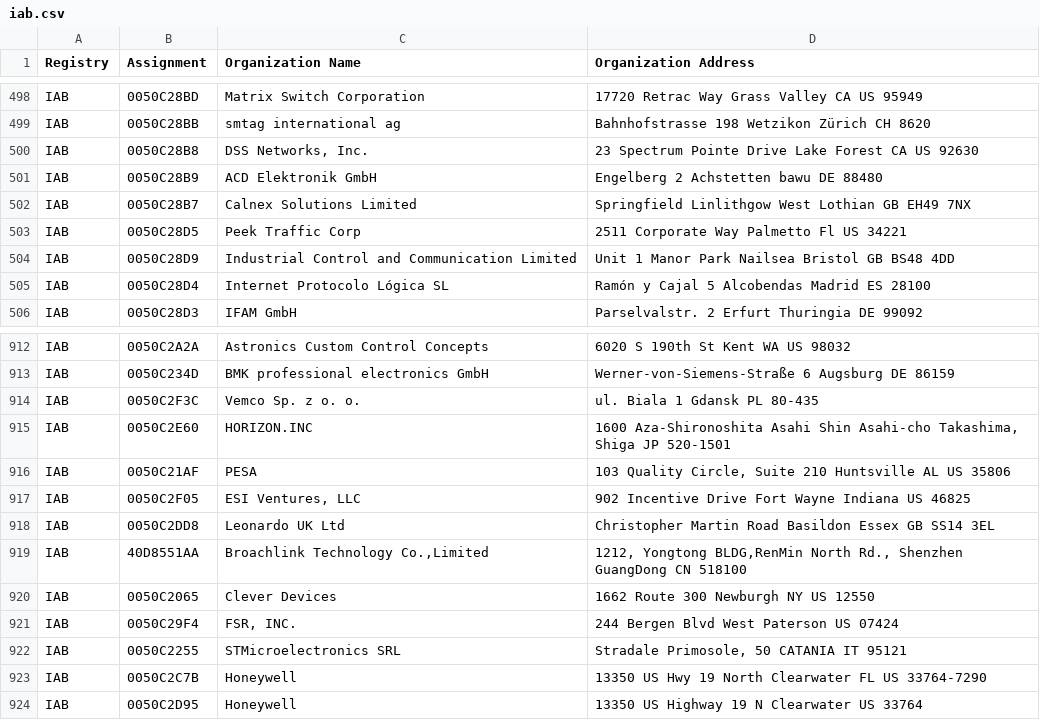
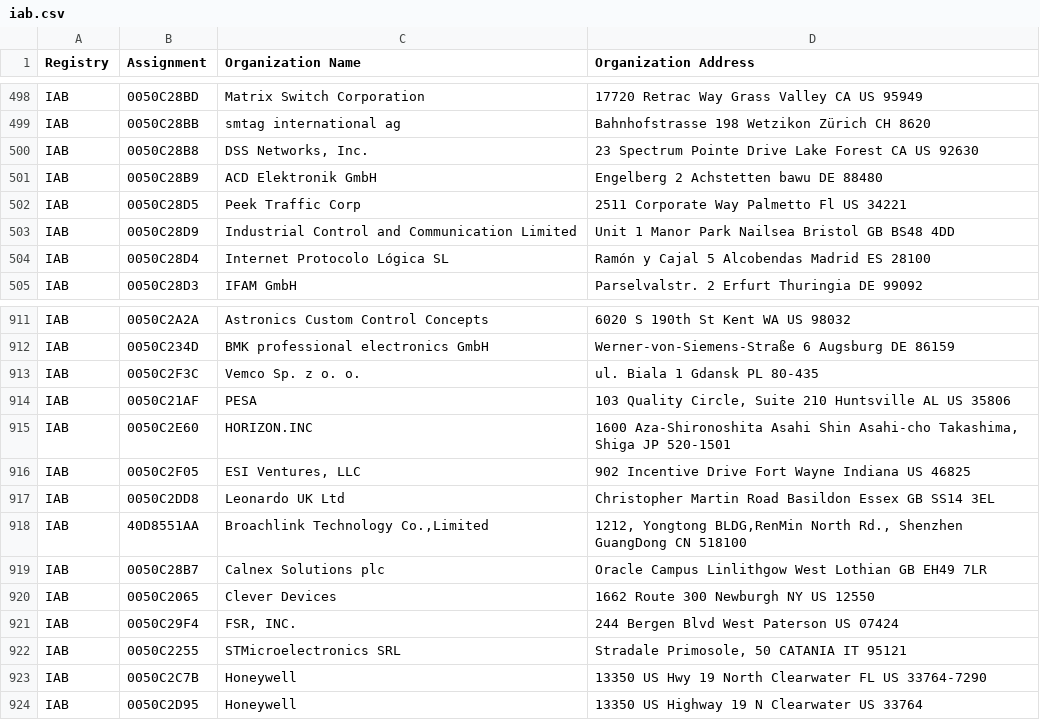
Before and after one commit to bedestall5/mac-tracker, a CSV file: data/ieee/iab.csv, drawn as a sheet; only a part is shown, gaps mark what is left out.

```diff
--- a/data/ieee/iab.csv
+++ b/data/ieee/iab.csv
@@ -501,3 +501,2 @@ IAB,0050C28B8,"DSS Networks, Inc.",23 Spectrum Pointe Drive Lake Forest CA US 92
 IAB,0050C28B9,ACD Elektronik GmbH,Engelberg 2 Achstetten bawu DE 88480
-IAB,0050C28B7,Calnex Solutions Limited,Springfield Linlithgow West Lothian GB EH49 7NX
 IAB,0050C28D5,Peek Traffic Corp,2511 Corporate Way Palmetto Fl US 34221
@@ -914,4 +913,4 @@ IAB,0050C234D, BMK professional electronics GmbH,Werner-von-Siemens-Straße 6 Au
 IAB,0050C2F3C,Vemco Sp. z o. o.,ul. Biala 1 Gdansk  PL 80-435
+IAB,0050C21AF,PESA,"103 Quality Circle, Suite 210 Huntsville AL US 35806 "
 IAB,0050C2E60,HORIZON.INC,"1600 Aza-Shironoshita Asahi Shin Asahi-cho Takashima, Shiga JP 520-1501 "
-IAB,0050C21AF,PESA,"103 Quality Circle, Suite 210 Huntsville AL US 35806 "
 IAB,0050C2F05,"ESI Ventures, LLC",902 Incentive Drive Fort Wayne Indiana US 46825
@@ -919,2 +918,3 @@ IAB,0050C2DD8,Leonardo UK Ltd,Christopher Martin Road Basildon Essex  GB SS14 3E
 IAB,40D8551AA,"Broachlink Technology Co.,Limited","1212, Yongtong BLDG,RenMin North Rd., Shenzhen GuangDong CN 518100 "
+IAB,0050C28B7,Calnex Solutions plc,Oracle Campus  Linlithgow West Lothian GB EH49 7LR
 IAB,0050C2065,Clever Devices,1662 Route 300 Newburgh NY US 12550
```
Also changed, not shown: data/ieee/mam.csv, data/ieee/oui36.csv, 18 other files.
